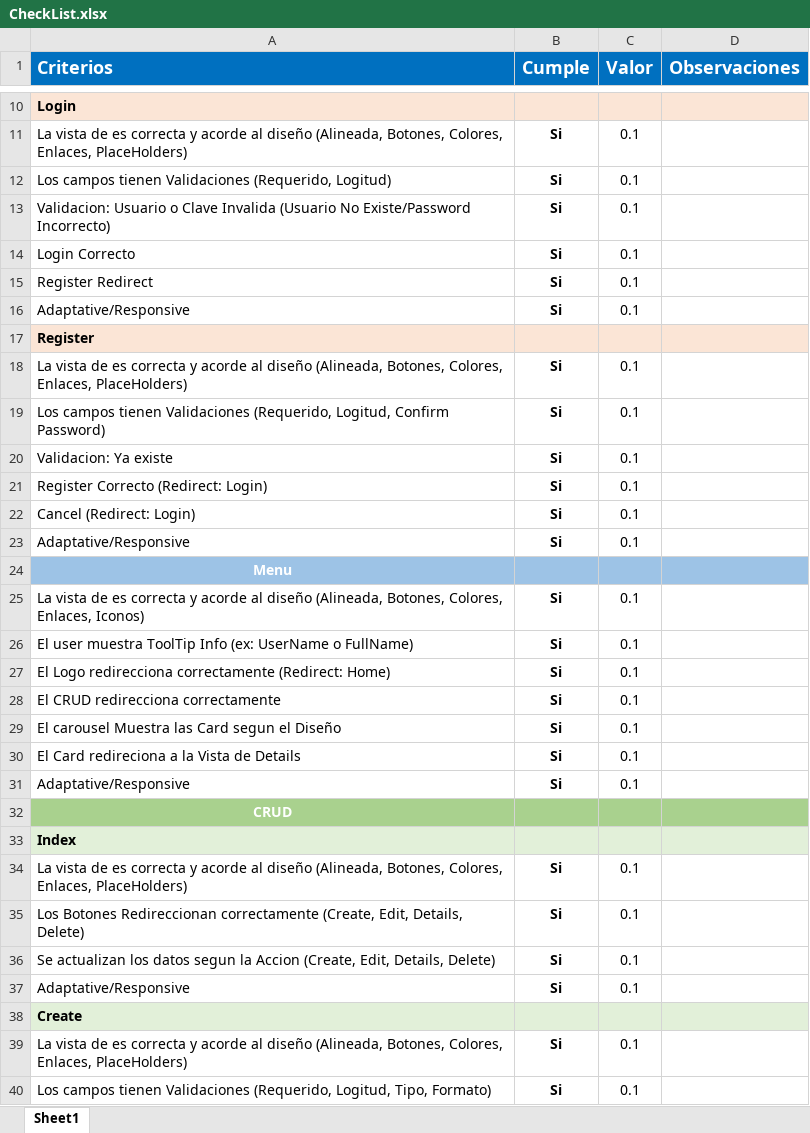
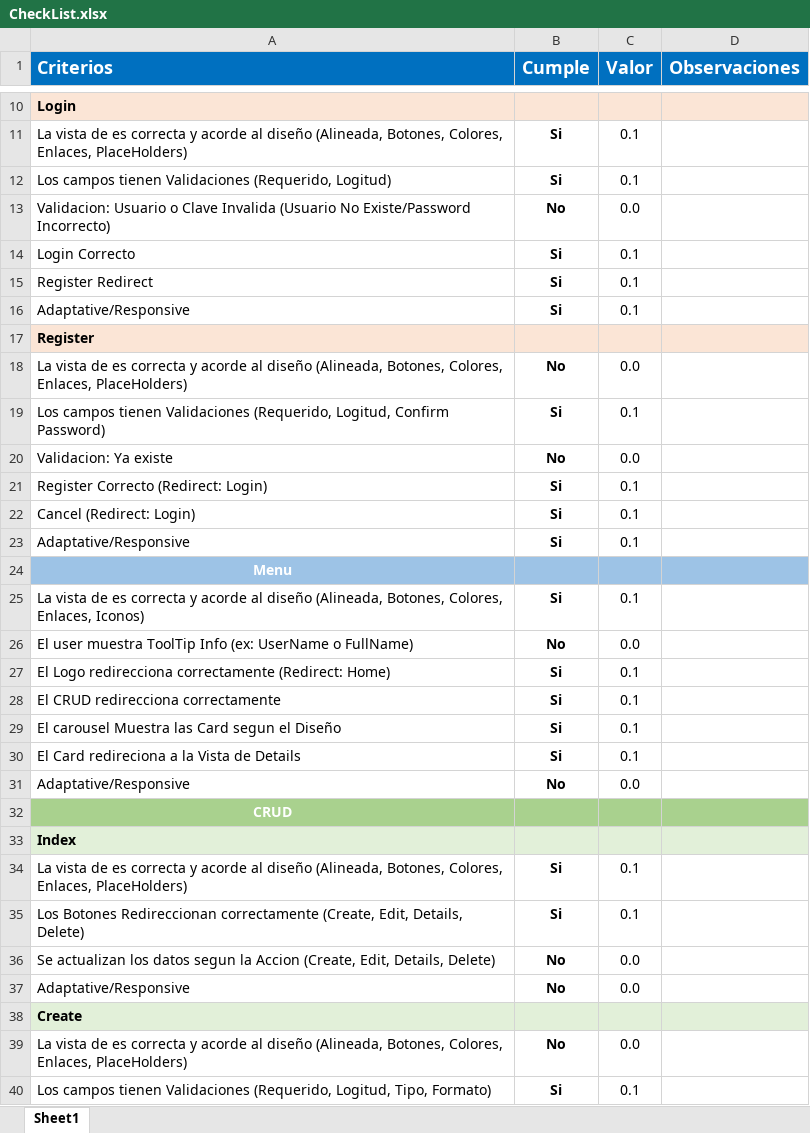
Before and after one commit to Jucer74/WebDevelopment, an Excel workbook: Exams/Exam-01/Exam-01-1/CheckList.xlsx, sheet Sheet1, drawn as a sheet; only a part is shown, gaps mark what is left out; values as stored, in another font and other column widths than the file's, no borders; conditional formats not drawn; the diff covers the shown part only; the diff names each change by its address in the sheet, - before the commit and + after, or states it on an @@ line.

```diff
--- a/Exams/Exam-01/Exam-01-1/CheckList.xlsx (sheet Sheet1)
+++ b/Exams/Exam-01/Exam-01-1/CheckList.xlsx (sheet Sheet1)
-B13 (Cumple): Si
+B13 (Cumple): No
-C13 (Valor): 0.1
+C13 (Valor): 0.0
-B18 (Cumple): Si
+B18 (Cumple): No
-C18 (Valor): 0.1
+C18 (Valor): 0.0
-B20 (Cumple): Si
+B20 (Cumple): No
-C20 (Valor): 0.1
+C20 (Valor): 0.0
-B26 (Cumple): Si
+B26 (Cumple): No
-C26 (Valor): 0.1
+C26 (Valor): 0.0
-B31 (Cumple): Si
+B31 (Cumple): No
-C31 (Valor): 0.1
+C31 (Valor): 0.0
-B36:B37 (Cumple): Si
+B36:B37 (Cumple): No
-C36:C37 (Valor): 0.1
+C36:C37 (Valor): 0.0
-B39 (Cumple): Si
+B39 (Cumple): No
-C39 (Valor): 0.1
+C39 (Valor): 0.0
```
Also changed, not shown: 1 added row, 1 removed row and 14 edited cells elsewhere in this sheet.
